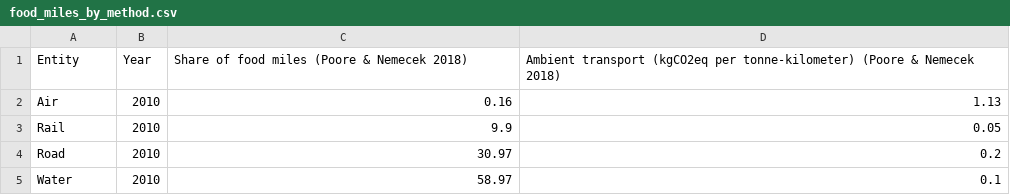
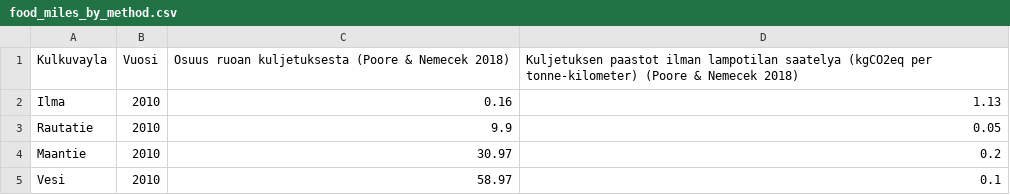
Before and after one commit to opendata-education/Maantiede, a CSV file: materiaali/data/food_miles_by_method.csv, drawn as a sheet.

Commit message:
Add files via upload

```diff
--- a/materiaali/data/food_miles_by_method.csv
+++ b/materiaali/data/food_miles_by_method.csv
@@ -1,5 +1,5 @@
-Entity,Year,Share of food miles (Poore & Nemecek 2018),Ambient transport (kgCO2eq per tonne-kilometer) (Poore & Nemecek 2018)
-Air,2010,0.16,1.13
-Rail,2010,9.9,0.05
-Road,2010,30.97,0.2
-Water,2010,58.97,0.1
+Kulkuvayla,Vuosi,Osuus ruoan kuljetuksesta (Poore & Nemecek 2018),Kuljetuksen paastot ilman lampotilan saatelya (kgCO2eq per tonne-kilometer) (Poore & Nemecek 2018)
+Ilma,2010,0.16,1.13
+Rautatie,2010,9.9,0.05
+Maantie,2010,30.97,0.2
+Vesi,2010,58.97,0.1
```
